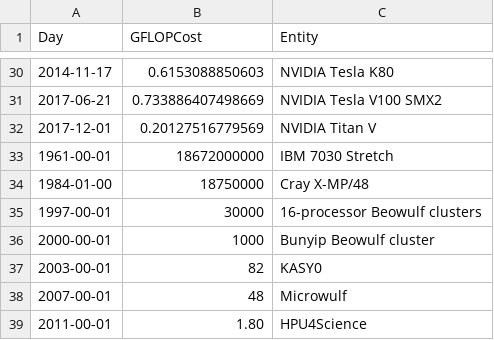
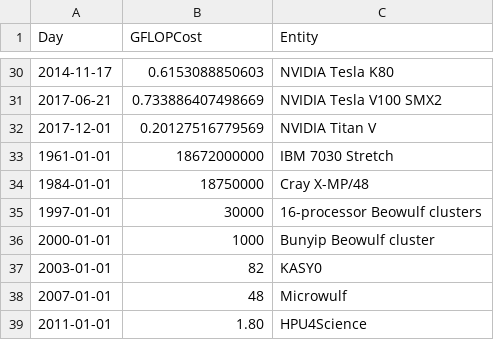
Before and after one commit to eddie-song/CMSC471_Final_Project, a CSV file: data2/dollars_per_compute.csv (was data2/gpu-price-performance-dollars-per-gflop.csv), drawn as a sheet; only a part is shown, gaps mark what is left out.

Commit message:
added dollars per compute graph

```diff
--- a/data2/gpu-price-performance-dollars-per-gflop.csv
+++ b/data2/dollars_per_compute.csv
@@ -32,8 +32,8 @@ Day,GFLOPCost,Entity
 2017-12-01,0.20127516779569,NVIDIA Titan V
-1961-00-01,18672000000,IBM 7030 Stretch
-1984-01-00,18750000,Cray X-MP/48
-1997-00-01,30000,16-processor Beowulf clusters
-2000-00-01,1000,Bunyip Beowulf cluster
-2003-00-01,82,KASY0
-2007-00-01,48,Microwulf
-2011-00-01,1.80,HPU4Science
+1961-01-01,18672000000,IBM 7030 Stretch
+1984-01-01,18750000,Cray X-MP/48
+1997-01-01,30000,16-processor Beowulf clusters
+2000-01-01,1000,Bunyip Beowulf cluster
+2003-01-01,82,KASY0
+2007-01-01,48,Microwulf
+2011-01-01,1.80,HPU4Science
```
Also changed, not shown: 3 other files.
